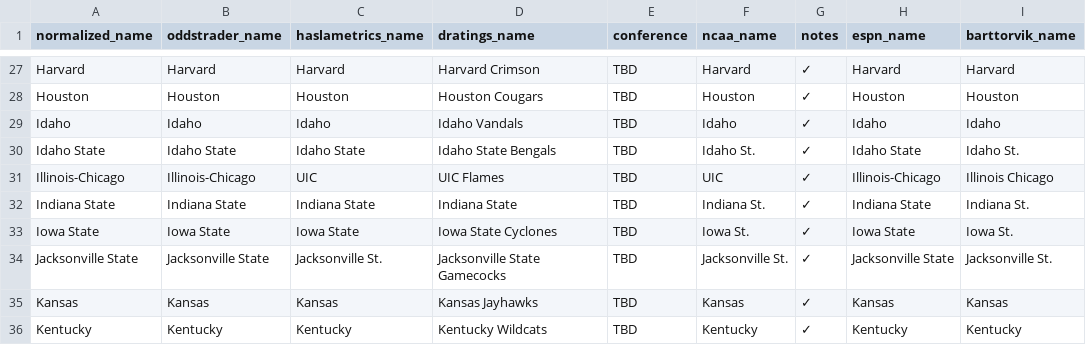
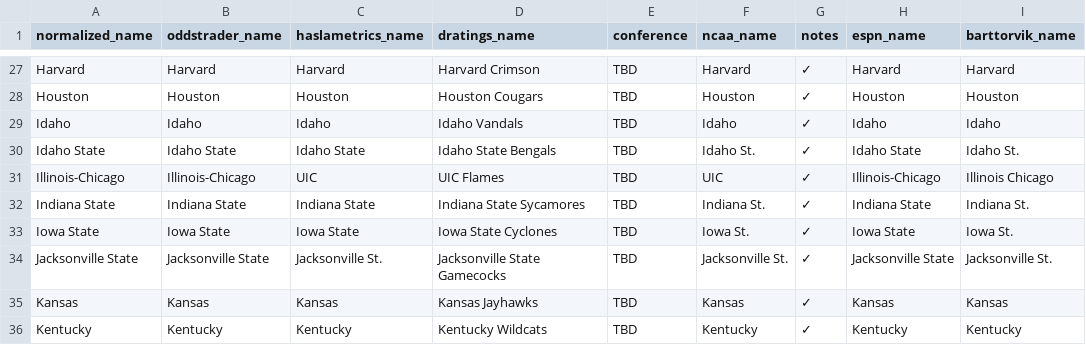
Before and after one commit to dpk1212/nhl-savant, a CSV file: public/basketball_teams.csv, drawn as a sheet; only a part is shown, gaps mark what is left out.

Commit message:
Basketball CSV: Fix Indiana State D-Ratings name (add Sycamores)

```diff
--- a/public/basketball_teams.csv
+++ b/public/basketball_teams.csv
@@ -31,3 +31,3 @@ Idaho State,Idaho State,Idaho State,Idaho State Bengals,TBD,Idaho St.,✓,Idaho
 Illinois-Chicago,Illinois-Chicago,UIC,UIC Flames,TBD,UIC,✓,Illinois-Chicago,Illinois Chicago
-Indiana State,Indiana State,Indiana State,Indiana State,TBD,Indiana St.,✓,Indiana State,Indiana St.
+Indiana State,Indiana State,Indiana State,Indiana State Sycamores,TBD,Indiana St.,✓,Indiana State,Indiana St.
 Iowa State,Iowa State,Iowa State,Iowa State Cyclones,TBD,Iowa St.,✓,Iowa State,Iowa St.
```
